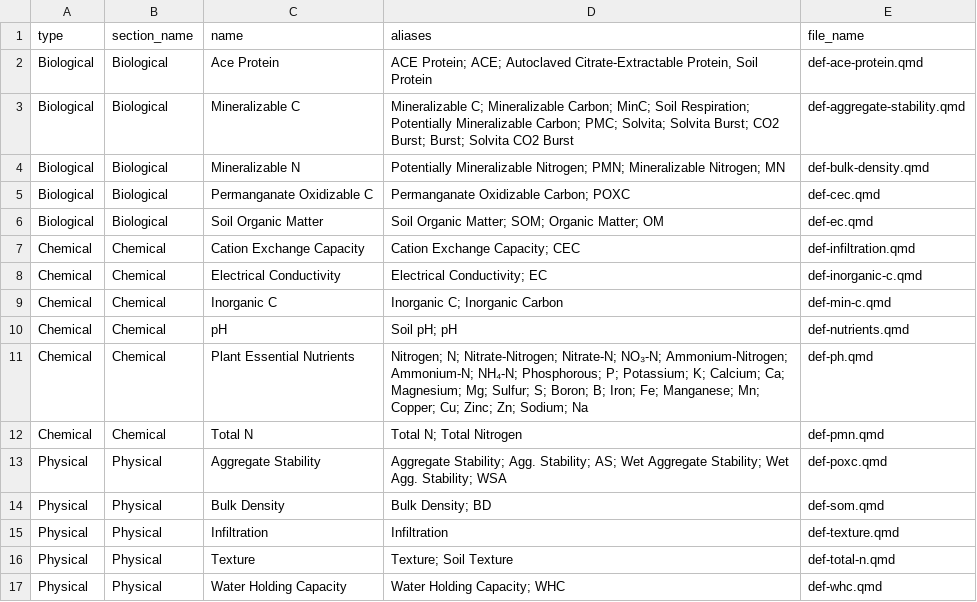
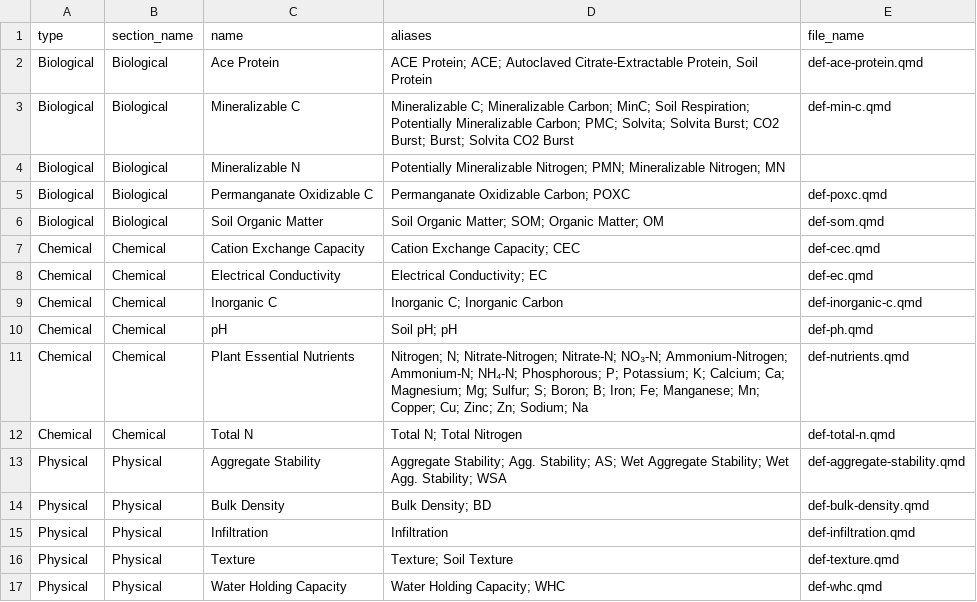
Before and after one commit to WA-Department-of-Agriculture/dirt-data-reports, a CSV file: app/files/measurement_dictionary.csv, drawn as a sheet.

```diff
--- a/app/files/measurement_dictionary.csv
+++ b/app/files/measurement_dictionary.csv
@@ -2,16 +2,16 @@
 Biological,Biological,Ace Protein,"ACE Protein; ACE; Autoclaved Citrate-Extractable Protein, Soil Protein",def-ace-protein.qmd
-Biological,Biological,Mineralizable C,Mineralizable C; Mineralizable Carbon; MinC; Soil Respiration; Potentially Mineralizable Carbon; PMC; Solvita; Solvita Burst; CO2 Burst; Burst; Solvita CO2 Burst,def-aggregate-stability.qmd
-Biological,Biological,Mineralizable N,Potentially Mineralizable Nitrogen; PMN; Mineralizable Nitrogen; MN,def-bulk-density.qmd
-Biological,Biological,Permanganate Oxidizable C,Permanganate Oxidizable Carbon; POXC,def-cec.qmd
-Biological,Biological,Soil Organic Matter,Soil Organic Matter; SOM; Organic Matter; OM,def-ec.qmd
-Chemical,Chemical,Cation Exchange Capacity,Cation Exchange Capacity; CEC,def-infiltration.qmd
-Chemical,Chemical,Electrical Conductivity,Electrical Conductivity; EC,def-inorganic-c.qmd
-Chemical,Chemical,Inorganic C,Inorganic C; Inorganic Carbon,def-min-c.qmd
-Chemical,Chemical,pH,Soil pH; pH,def-nutrients.qmd
-Chemical,Chemical,Plant Essential Nutrients,Nitrogen; N; Nitrate-Nitrogen; Nitrate-N; NO₃-N; Ammonium-Nitrogen; Ammonium-N; NH₄-N; Phosphorous; P; Potassium; K; Calcium; Ca; Magnesium; Mg; Sulfur; S; Boron; B;  Iron; Fe; Manganese; Mn; Copper; Cu; Zinc; Zn; Sodium; Na,def-ph.qmd
-Chemical,Chemical,Total N,Total N; Total Nitrogen,def-pmn.qmd
-Physical,Physical,Aggregate Stability,Aggregate Stability; Agg. Stability; AS; Wet Aggregate Stability; Wet Agg. Stability; WSA,def-poxc.qmd
-Physical,Physical,Bulk Density,Bulk Density; BD,def-som.qmd
-Physical,Physical,Infiltration,Infiltration,def-texture.qmd
-Physical,Physical,Texture,Texture; Soil Texture,def-total-n.qmd
+Biological,Biological,Mineralizable C,Mineralizable C; Mineralizable Carbon; MinC; Soil Respiration; Potentially Mineralizable Carbon; PMC; Solvita; Solvita Burst; CO2 Burst; Burst; Solvita CO2 Burst,def-min-c.qmd
+Biological,Biological,Mineralizable N,Potentially Mineralizable Nitrogen; PMN; Mineralizable Nitrogen; MN,
+Biological,Biological,Permanganate Oxidizable C,Permanganate Oxidizable Carbon; POXC,def-poxc.qmd
+Biological,Biological,Soil Organic Matter,Soil Organic Matter; SOM; Organic Matter; OM,def-som.qmd
+Chemical,Chemical,Cation Exchange Capacity,Cation Exchange Capacity; CEC,def-cec.qmd
+Chemical,Chemical,Electrical Conductivity,Electrical Conductivity; EC,def-ec.qmd
+Chemical,Chemical,Inorganic C,Inorganic C; Inorganic Carbon,def-inorganic-c.qmd
+Chemical,Chemical,pH,Soil pH; pH,def-ph.qmd
+Chemical,Chemical,Plant Essential Nutrients,Nitrogen; N; Nitrate-Nitrogen; Nitrate-N; NO₃-N; Ammonium-Nitrogen; Ammonium-N; NH₄-N; Phosphorous; P; Potassium; K; Calcium; Ca; Magnesium; Mg; Sulfur; S; Boron; B;  Iron; Fe; Manganese; Mn; Copper; Cu; Zinc; Zn; Sodium; Na,def-nutrients.qmd
+Chemical,Chemical,Total N,Total N; Total Nitrogen,def-total-n.qmd
+Physical,Physical,Aggregate Stability,Aggregate Stability; Agg. Stability; AS; Wet Aggregate Stability; Wet Agg. Stability; WSA,def-aggregate-stability.qmd
+Physical,Physical,Bulk Density,Bulk Density; BD,def-bulk-density.qmd
+Physical,Physical,Infiltration,Infiltration,def-infiltration.qmd
+Physical,Physical,Texture,Texture; Soil Texture,def-texture.qmd
 Physical,Physical,Water Holding Capacity,Water Holding Capacity; WHC,def-whc.qmd
```
Also changed, not shown: app/files/measurement_dictionary_esp.csv, 5 other files.
